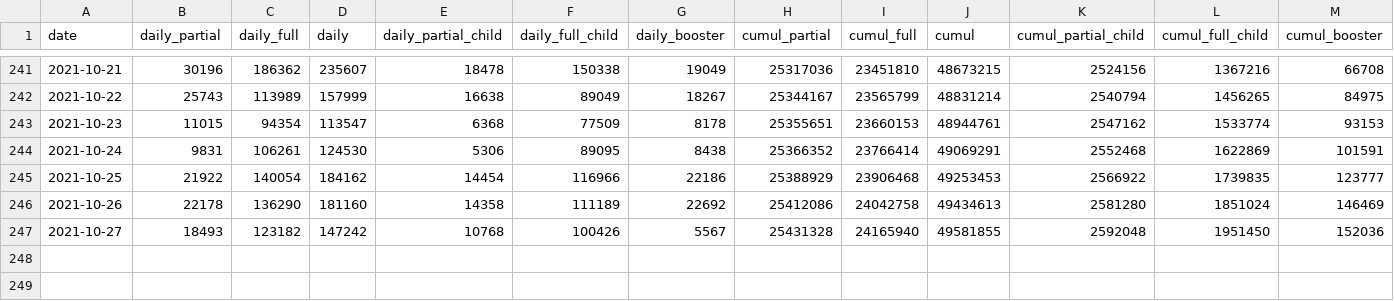
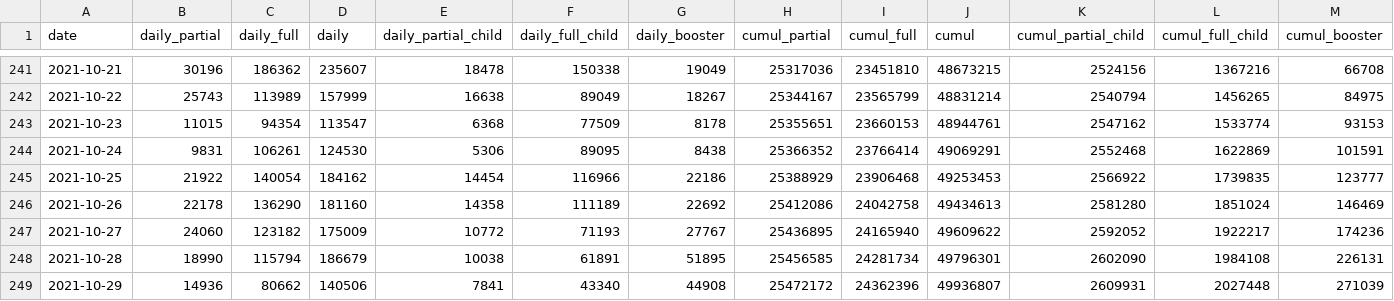
Before and after one commit to CITF-Malaysia/citf-public, a CSV file: vaccination/vax_malaysia.csv, drawn as a sheet; only a part is shown, gaps mark what is left out; rows hold the shown columns only; the diff names each change by its address in the sheet, - before the commit and + after, or states it on an @@ line.

```diff
--- a/vaccination/vax_malaysia.csv
+++ b/vaccination/vax_malaysia.csv
-B247 (daily_partial): 18493
+B247 (daily_partial): 24060
-D247 (daily): 147242
+D247 (daily): 175009
-E247 (daily_partial_child): 10768
+E247 (daily_partial_child): 10772
-F247 (daily_full_child): 100426
+F247 (daily_full_child): 71193
-G247 (daily_booster): 5567
+G247 (daily_booster): 27767
-H247 (cumul_partial): 25431328
+H247 (cumul_partial): 25436895
-J247 (cumul): 49581855
+J247 (cumul): 49609622
-K247 (cumul_partial_child): 2592048
+K247 (cumul_partial_child): 2592052
-L247 (cumul_full_child): 1951450
+L247 (cumul_full_child): 1922217
-M247 (cumul_booster): 152036
+M247 (cumul_booster): 174236
+row 248: 2021-10-28 | 18990 | 115794 | 186679 | 10038 | 61891 | 51895 | 25456585 | 24281734 | 49796301 | 2602090 | 1984108 | 226131
+row 249: 2021-10-29 | 14936 | 80662 | 140506 | 7841 | 43340 | 44908 | 25472172 | 24362396 | 49936807 | 2609931 | 2027448 | 271039
```
Also changed, not shown: registration/vaxreg_malaysia.csv, registration/vaxreg_state.csv, 1 other file.
